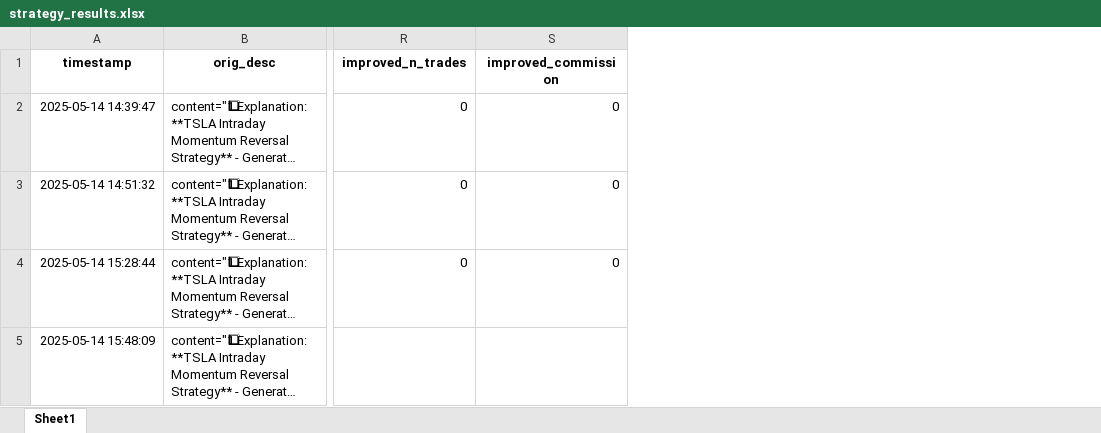
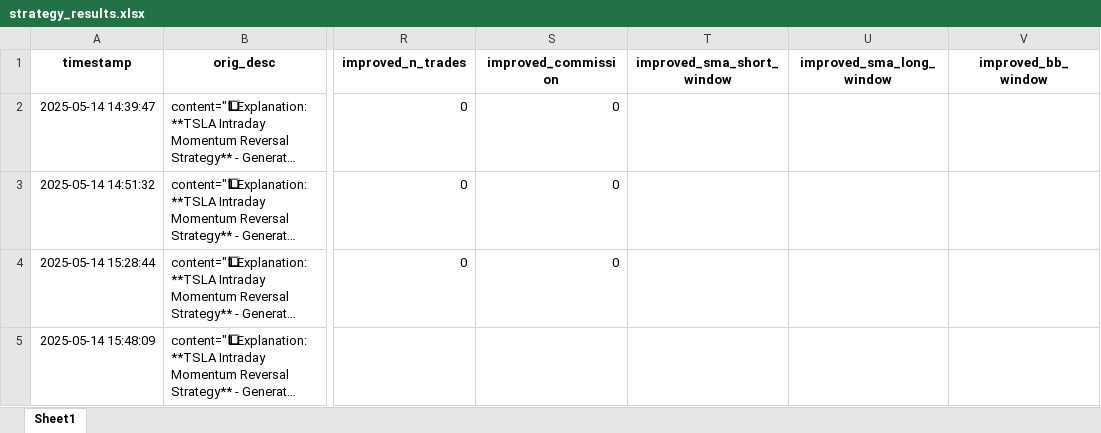
Before and after one commit to SuprithChandrashekar/AGITradeGen, an Excel workbook: reports/strategy_results.xlsx, sheet Sheet1, drawn as a sheet; only a part is shown, gaps mark what is left out; long unchanged cells end in …; values as stored, in another font and other column widths than the file's, no borders; the diff covers the shown part only; the diff names each change by its address in the sheet, - before the commit and + after, or states it on an @@ line.

```diff
--- a/reports/strategy_results.xlsx (sheet Sheet1)
+++ b/reports/strategy_results.xlsx (sheet Sheet1)
+column T (improved_sma_short_window), empty
+column U (improved_sma_long_window), empty
+column V (improved_bb_window), empty
```
Also changed, not shown: 8 added rows elsewhere in this sheet, 2 other files.
